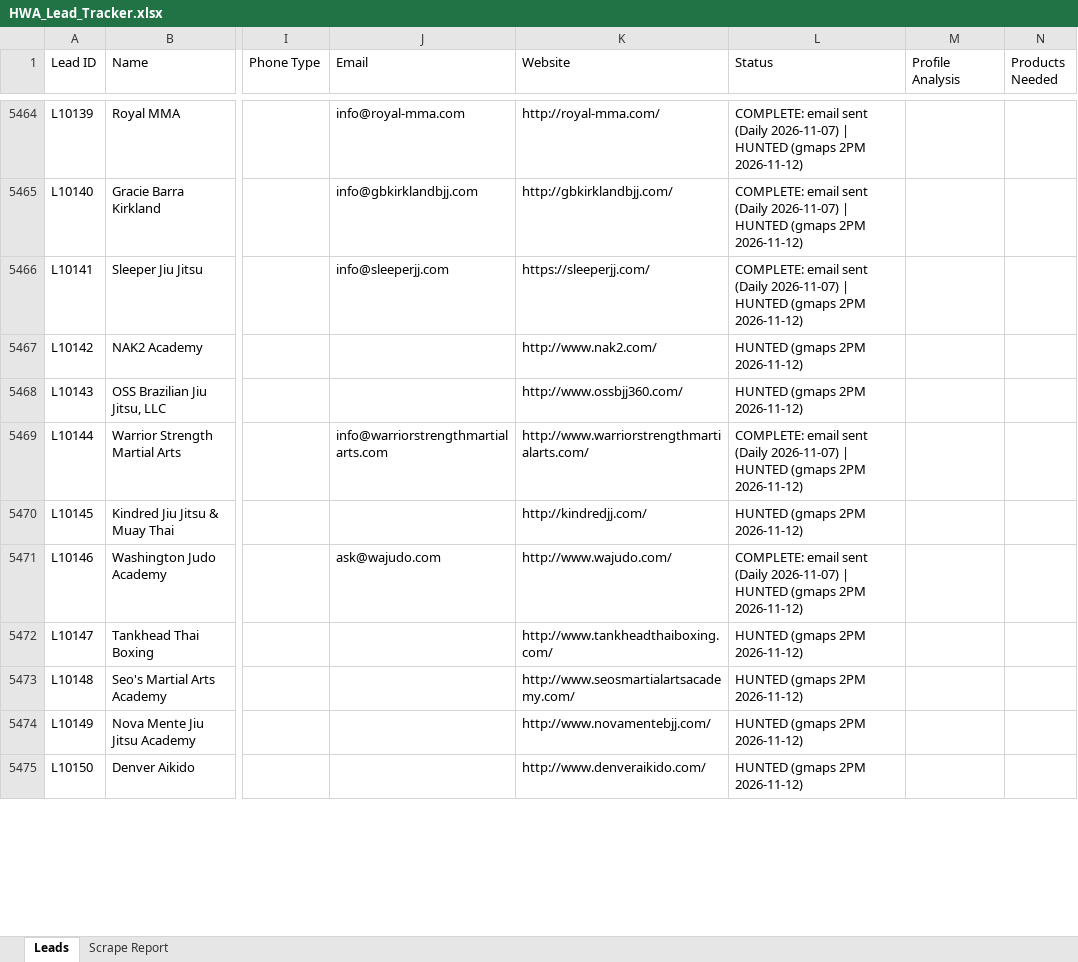
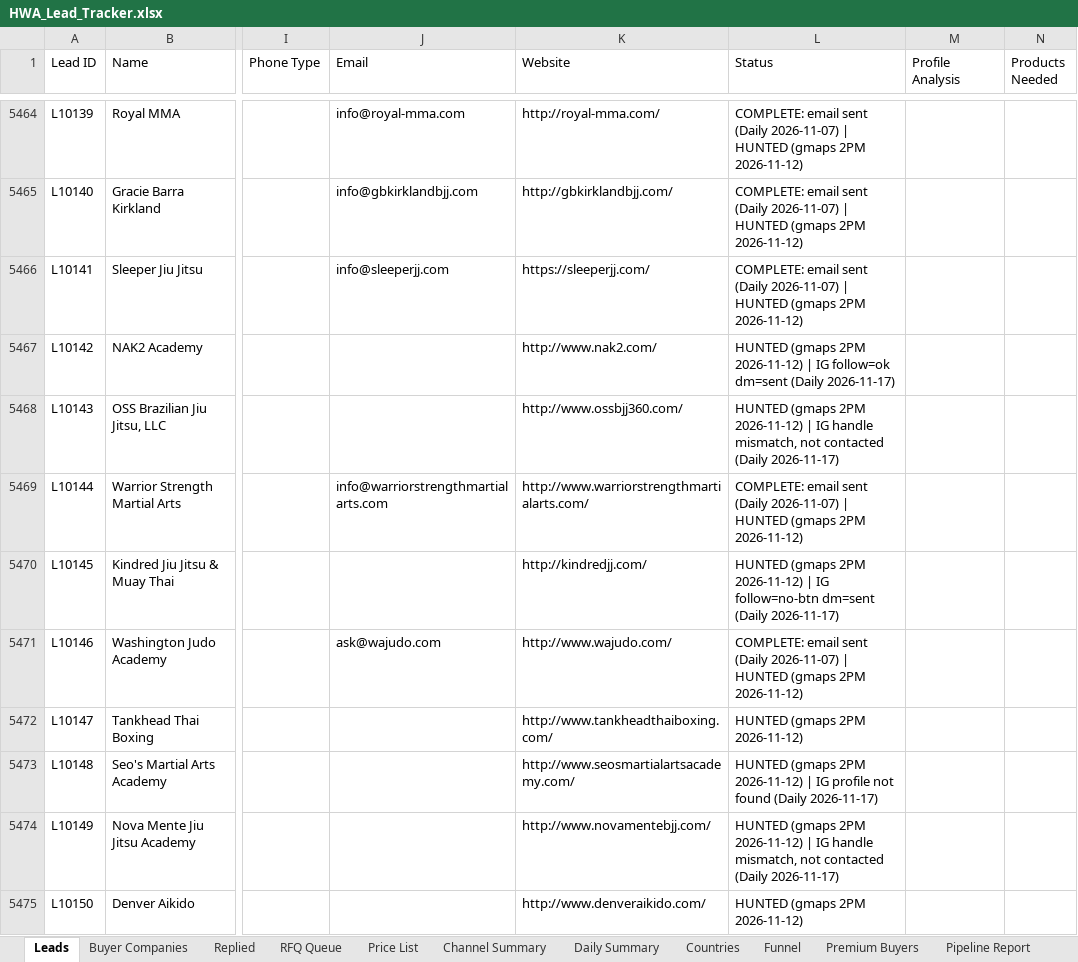
Before and after one commit to hsnwarriorapparel-dot/hsn-business, an Excel workbook: HWA_Lead_Tracker.xlsx, sheet Leads, drawn as a sheet; only a part is shown, gaps mark what is left out; values as stored, in another font and other column widths than the file's, no cell formats; the diff covers the shown part only; the diff names each change by its address in the sheet, - before the commit and + after, or states it on an @@ line.

```diff
--- a/HWA_Lead_Tracker.xlsx (sheet Leads)
+++ b/HWA_Lead_Tracker.xlsx (sheet Leads)
-sheet tab: Scrape Report
+sheet tab: Buyer Companies
+sheet tab: Replied
+sheet tab: RFQ Queue
+sheet tab: Price List
+sheet tab: Channel Summary
+sheet tab: Daily Summary
+sheet tab: Countries
+sheet tab: Funnel
+sheet tab: Premium Buyers
+sheet tab: Pipeline Report
-L5467 (Status): …2PM 2026-11-12)
+L5467 (Status): …2PM 2026-11-12) | IG follow=ok dm=sent (Daily 2026-11-17)
-L5468 (Status): …2PM 2026-11-12)
+L5468 (Status): …2PM 2026-11-12) | IG handle mismatch, not contacted (Daily 2026-11-17)
-L5470 (Status): …2PM 2026-11-12)
+L5470 (Status): …2PM 2026-11-12) | IG follow=no-btn dm=sent (Daily 2026-11-17)
-L5473 (Status): …2PM 2026-11-12)
+L5473 (Status): …2PM 2026-11-12) | IG profile not found (Daily 2026-11-17)
-L5474 (Status): …2PM 2026-11-12)
+L5474 (Status): …2PM 2026-11-12) | IG handle mismatch, not contacted (Daily 2026-11-17)
```
Also changed, not shown: 50 added rows and 79 edited cells elsewhere in this sheet, sheet Buyer Companies, cell formats, WA_Pending_List.xlsx, 3 other files.
